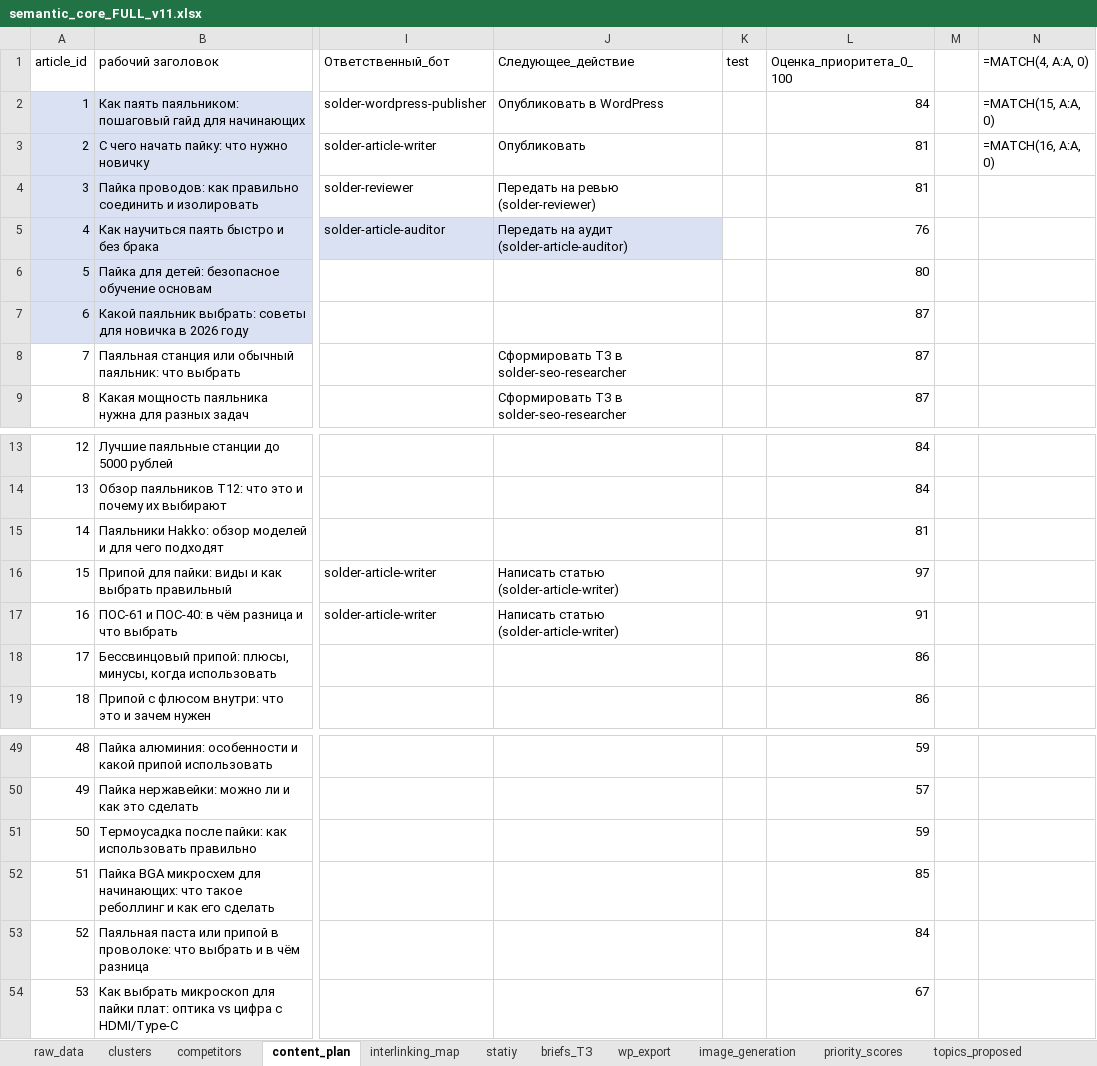
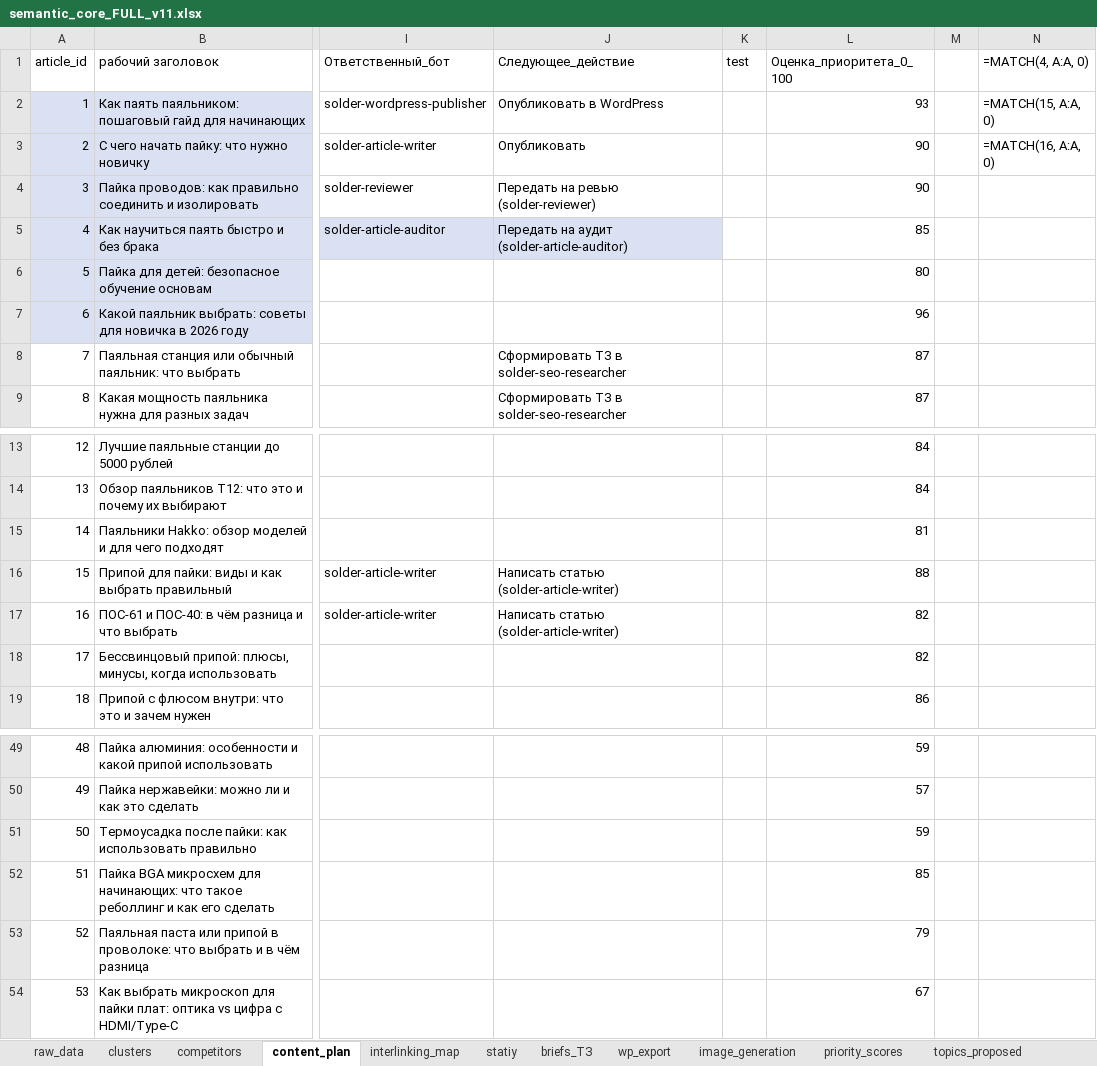
Before and after one commit to nadyalife2/tochka-plavleniya, an Excel workbook: semantic_core_FULL_v11.xlsx, sheet content_plan, drawn as a sheet; only a part is shown, gaps mark what is left out; values as stored, in another font and other column widths than the file's, no borders; formulas without a stored value are shown as written; the diff names each change by its address in the sheet, - before the commit and + after, or states it on an @@ line.

```diff
--- a/semantic_core_FULL_v11.xlsx (sheet content_plan)
+++ b/semantic_core_FULL_v11.xlsx (sheet content_plan)
-L2 (Оценка_приоритета_0_100): 84
+L2 (Оценка_приоритета_0_100): 93
-L3:L4 (Оценка_приоритета_0_100): 81
+L3:L4 (Оценка_приоритета_0_100): 90
-L5 (Оценка_приоритета_0_100): 76
+L5 (Оценка_приоритета_0_100): 85
-L7 (Оценка_приоритета_0_100): 87
+L7 (Оценка_приоритета_0_100): 96
-L16 (Оценка_приоритета_0_100): 97
+L16 (Оценка_приоритета_0_100): 88
-L17 (Оценка_приоритета_0_100): 91
+L17 (Оценка_приоритета_0_100): 82
-L18 (Оценка_приоритета_0_100): 86
+L18 (Оценка_приоритета_0_100): 82
-L53 (Оценка_приоритета_0_100): 84
+L53 (Оценка_приоритета_0_100): 79
```
Also changed, not shown: sheet priority_scores, 10 other files.
